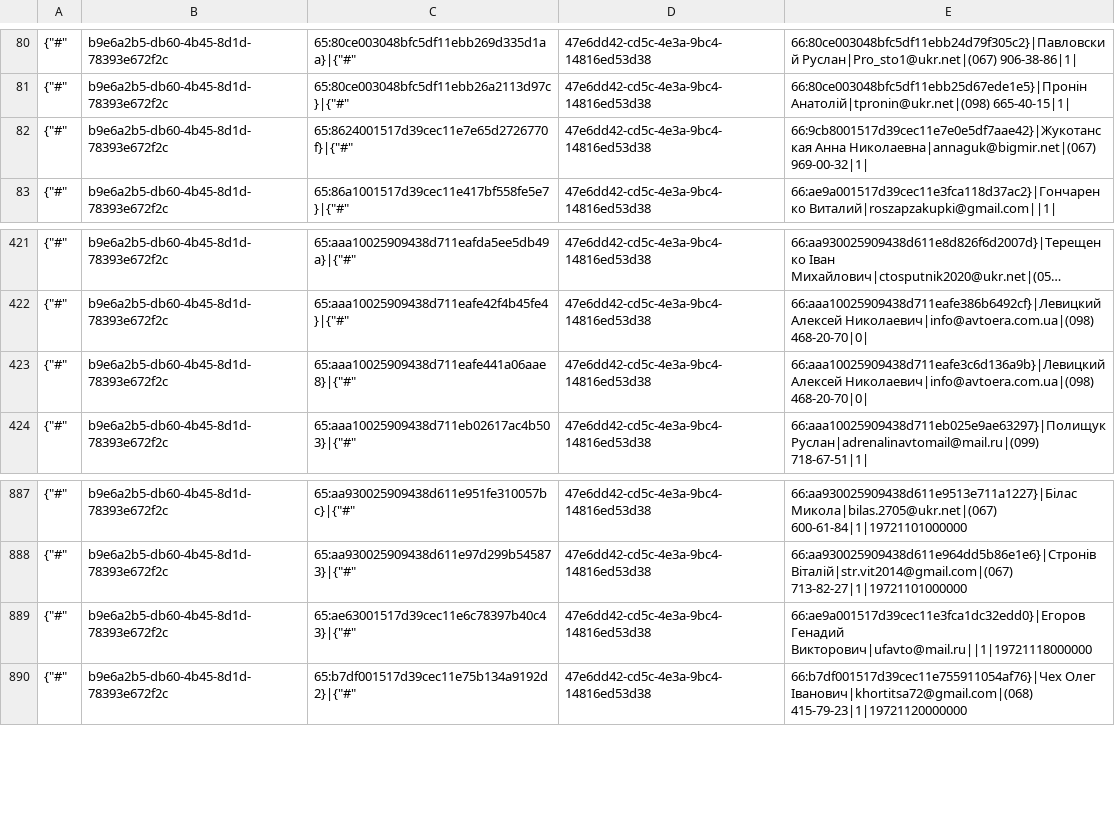
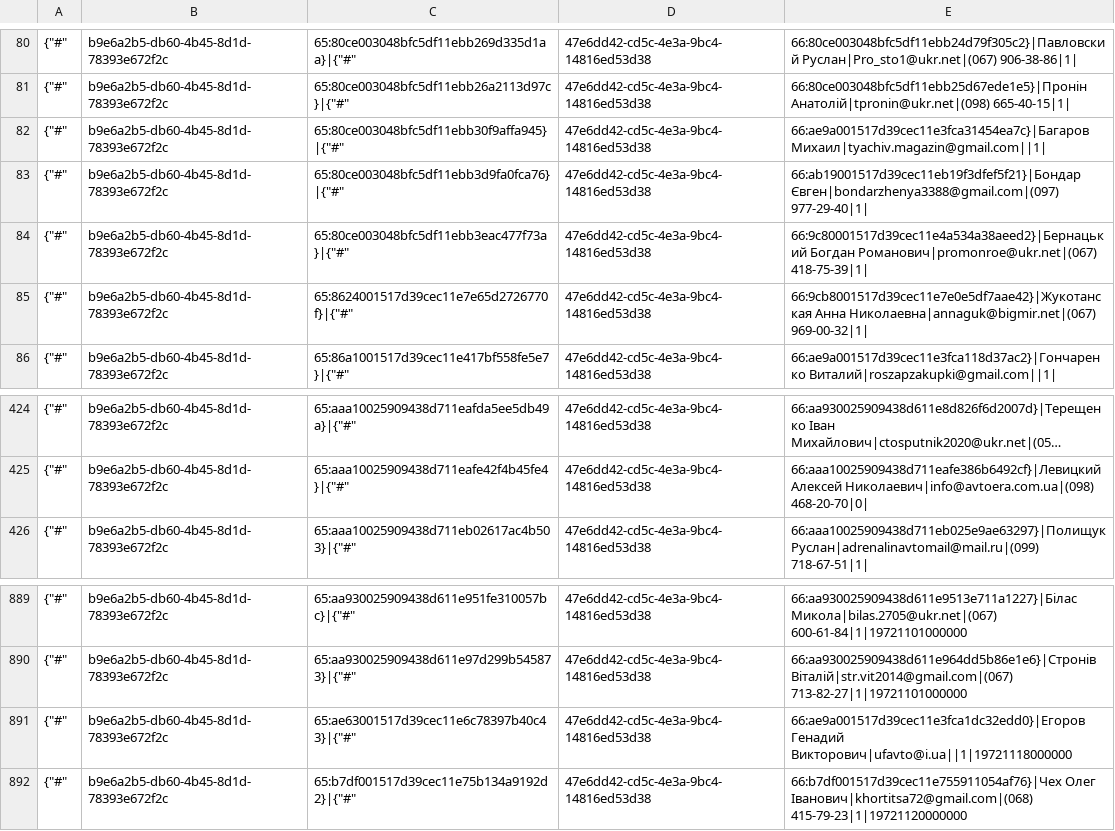
Before and after one commit to TorsionGroup/decort_shop, a CSV file: decort_shop/shop/load_data/cache/customer_contacts.csv, drawn as a sheet; only a part is shown, gaps mark what is left out; long unchanged cells end in ….

```diff
--- a/decort_shop/shop/load_data/cache/customer_contacts.csv
+++ b/decort_shop/shop/load_data/cache/customer_contacts.csv
@@ -81,2 +81,5 @@
 {"#",b9e6a2b5-db60-4b45-8d1d-78393e672f2c,65:80ce003048bfc5df11ebb26a2113d97c}|{"#",47e6dd42-cd5c-4e3a-9bc4-14816ed53d38,66:80ce003048bfc5df11ebb25d67ede1e5}|Пронін Анатолій|tpronin@ukr.net|(098) 665-40-15|1|
+{"#",b9e6a2b5-db60-4b45-8d1d-78393e672f2c,65:80ce003048bfc5df11ebb30f9affa945}|{"#",47e6dd42-cd5c-4e3a-9bc4-14816ed53d38,66:ae9a001517d39cec11e3fca31454ea7c}|Багаров Михаил|tyachiv.magazin@gmail.com||1|
+{"#",b9e6a2b5-db60-4b45-8d1d-78393e672f2c,65:80ce003048bfc5df11ebb3d9fa0fca76}|{"#",47e6dd42-cd5c-4e3a-9bc4-14816ed53d38,66:ab19001517d39cec11eb19f3dfef5f21}|Бондар Євген|bondarzhenya3388@gmail.com|(097) 977-29-40|1|
+{"#",b9e6a2b5-db60-4b45-8d1d-78393e672f2c,65:80ce003048bfc5df11ebb3eac477f73a}|{"#",47e6dd42-cd5c-4e3a-9bc4-14816ed53d38,66:9c80001517d39cec11e4a534a38aeed2}|Бернацький Богдан Романович|promonroe@ukr.net|(067) 418-75-39|1|
 {"#",b9e6a2b5-db60-4b45-8d1d-78393e672f2c,65:8624001517d39cec11e7e65d2726770f}|{"#",47e6dd42-cd5c-4e3a-9bc4-14816ed53d38,66:9cb8001517d39cec11e7e0e5df7aae42}|Жукотанская Анна Николаевна|annaguk@bigmir.net|(067) 969-00-32|1|
@@ -422,3 +425,2 @@
 {"#",b9e6a2b5-db60-4b45-8d1d-78393e672f2c,65:aaa10025909438d711eafe42f4b45fe4}|{"#",47e6dd42-cd5c-4e3a-9bc4-14816ed53d38,66:aaa10025909438d711eafe386b6492cf}|Левицкий Алексей Николаевич|info@avtoera.com.ua|(098) 468-20-70|0|
-{"#",b9e6a2b5-db60-4b45-8d1d-78393e672f2c,65:aaa10025909438d711eafe441a06aae8}|{"#",47e6dd42-cd5c-4e3a-9bc4-14816ed53d38,66:aaa10025909438d711eafe3c6d136a9b}|Левицкий Алексей Николаевич|info@avtoera.com.ua|(098) 468-20-70|0|
 {"#",b9e6a2b5-db60-4b45-8d1d-78393e672f2c,65:aaa10025909438d711eb02617ac4b503}|{"#",47e6dd42-cd5c-4e3a-9bc4-14816ed53d38,66:aaa10025909438d711eb025e9ae63297}|Полищук Руслан|adrenalinavtomail@mail.ru|(099) 718-67-51|1|
@@ -888,3 +890,3 @@
 {"#",b9e6a2b5-db60-4b45-8d1d-78393e672f2c,65:aa930025909438d611e97d299b545873}|{"#",47e6dd42-cd5c-4e3a-9bc4-14816ed53d38,66:aa930025909438d611e964dd5b86e1e6}|Стронів Віталій|str.vit2014@gmail.com|(067) 713-82-27|1|19721101000000
-{"#",b9e6a2b5-db60-4b45-8d1d-78393e672f2c,65:ae63001517d39cec11e6c78397b40c43}|{"#",47e6dd42-cd5c-4e3a-9bc4-14816ed53d38,66:ae9a001517d39cec11e3fca1dc32edd0}|Егоров Генадий Викторович|ufavto@mail.ru||1|19721118000000
+{"#",b9e6a2b5-db60-4b45-8d1d-78393e672f2c,65:ae63001517d39cec11e6c78397b40c43}|{"#",47e6dd42-cd5c-4e3a-9bc4-14816ed53d38,66:ae9a001517d39cec11e3fca1dc32edd0}|Егоров Генадий Викторович|ufavto@i.ua||1|19721118000000
 {"#",b9e6a2b5-db60-4b45-8d1d-78393e672f2c,65:b7df001517d39cec11e75b134a9192d2}|{"#",47e6dd42-cd5c-4e3a-9bc4-14816ed53d38,66:b7df001517d39cec11e755911054af76}|Чех Олег Іванович|khortitsa72@gmail.com|(068) 415-79-23|1|19721120000000
```
Also changed, not shown: decort_shop/shop/load_data/cache/balances.csv, decort_shop/shop/load_data/cache/dropshipping_wallet.csv, 11 other files.
